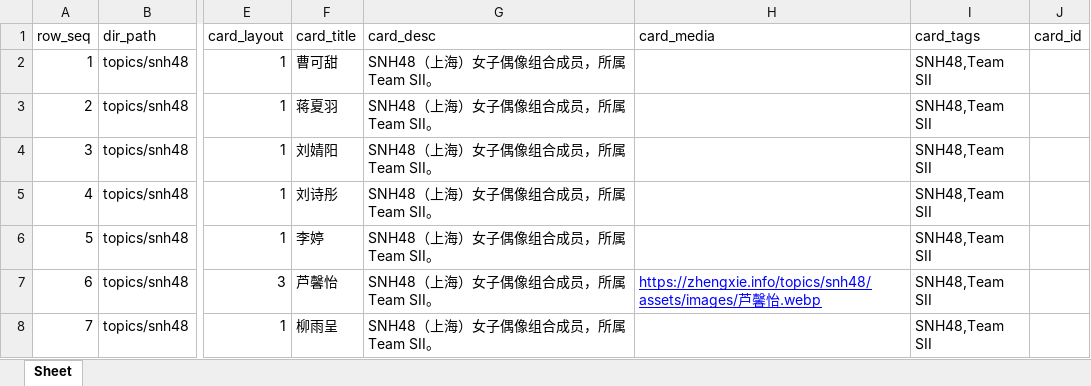
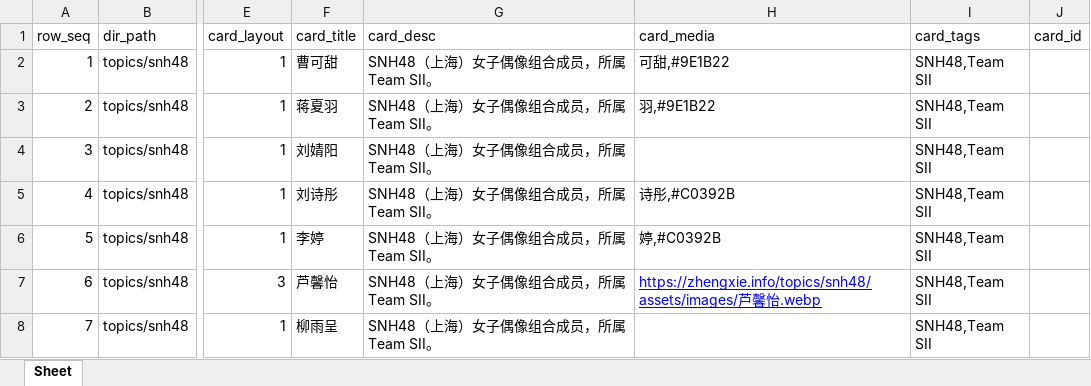
Before and after one commit to seymour-zx/zhengxie.info, an Excel workbook: xlsx/cards-pages/cards.snh48.xlsx, sheet Sheet, drawn as a sheet; only a part is shown, gaps mark what is left out; values as stored, in another font and other column widths than the file's, no borders; the diff names each change by its address in the sheet, - before the commit and + after, or states it on an @@ line.

```diff
--- a/xlsx/cards-pages/cards.snh48.xlsx (sheet Sheet)
+++ b/xlsx/cards-pages/cards.snh48.xlsx (sheet Sheet)
-H2 (card_media): (empty)
+H2 (card_media): 可甜,#9E1B22
-H3 (card_media): (empty)
+H3 (card_media): 羽,#9E1B22
-H5 (card_media): (empty)
+H5 (card_media): 诗彤,#C0392B
-H6 (card_media): (empty)
+H6 (card_media): 婷,#C0392B
```
Also changed, not shown: xlsx/cards-pages/cards.bankcode.xlsx, xlsx/cards-pages/cards.search.xlsx, 9 other files.
